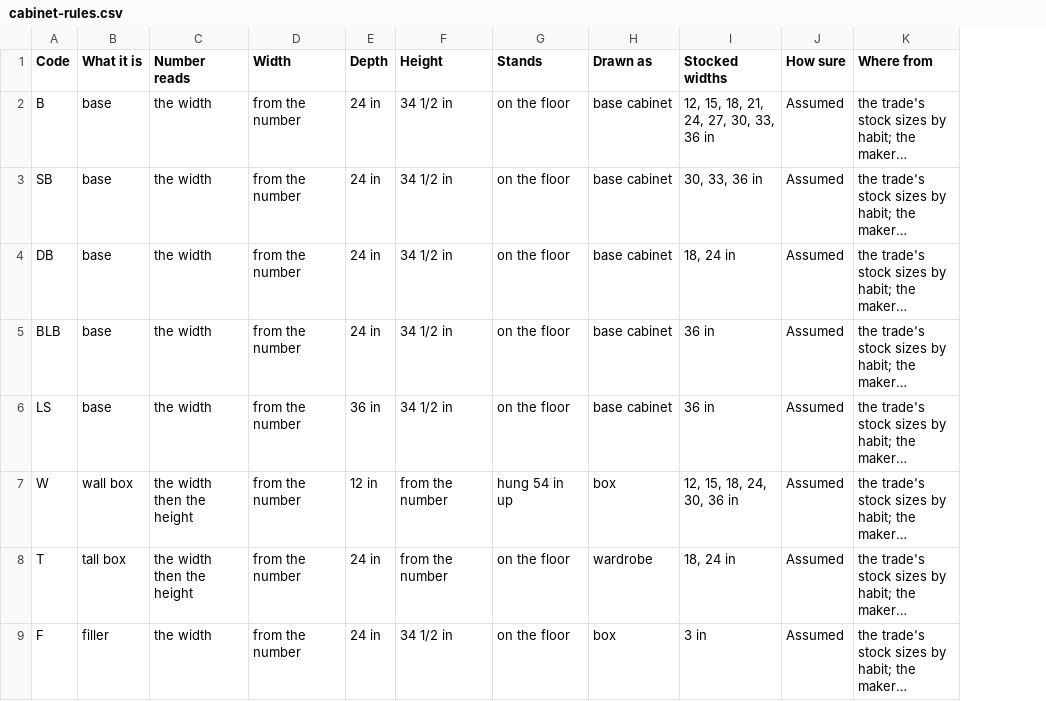
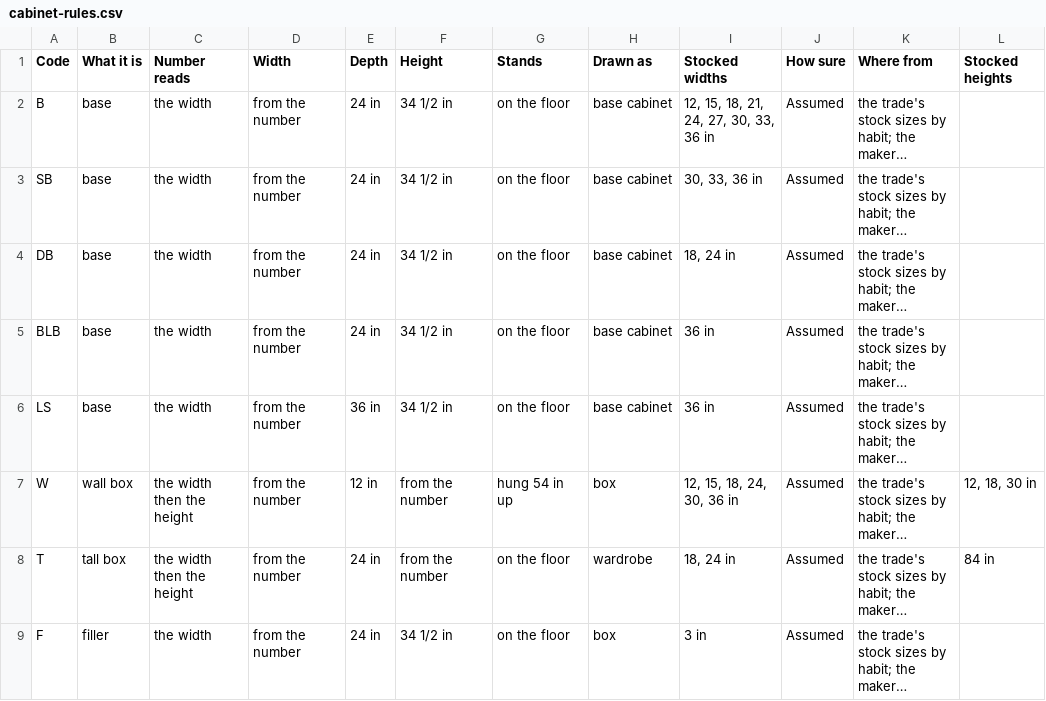
Before and after one commit to Bitumenmachina/roofnerd, a CSV file: plumbline/library/cabinet-rules.csv, drawn as a sheet; long unchanged cells end in …; the diff names each change by its address in the sheet, - before the commit and + after, or states it on an @@ line.

```diff
--- a/plumbline/library/cabinet-rules.csv
+++ b/plumbline/library/cabinet-rules.csv
+column L (Stocked heights), rows 7-8: 12, 18, 30 in | 84 in
```
Also changed, not shown: 29 other files.
